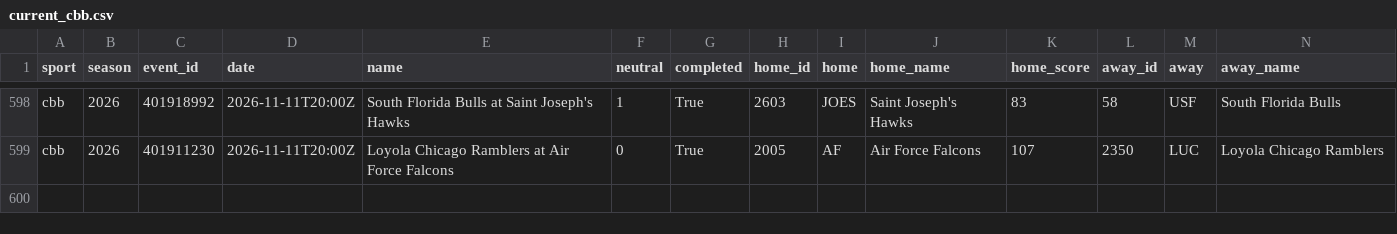
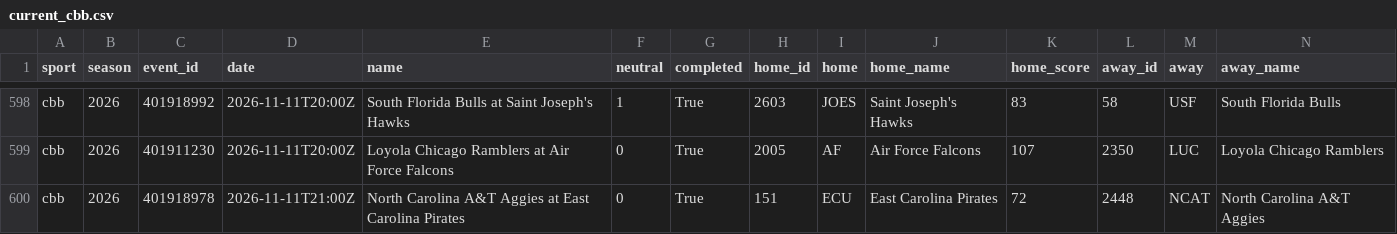
Before and after one commit to adotscotty/HandsDownAI, a CSV file: data/current_cbb.csv, drawn as a sheet; only a part is shown, gaps mark what is left out; rows hold the shown columns only; the diff names each change by its address in the sheet, - before the commit and + after, or states it on an @@ line.

```diff
--- a/data/current_cbb.csv
+++ b/data/current_cbb.csv
+row 600: cbb | 2026 | 401918978 | 2026-11-11T21:00Z | North Carolina A&T Aggies at East Carolina Pirates | 0 | True | 151 | ECU | East Carolina Pirates | 72 | 2448 | NCAT | North Carolina A&T Aggies
```
Also changed, not shown: data/pregame_log.csv, data/season_cbb.csv, 1 other file.
